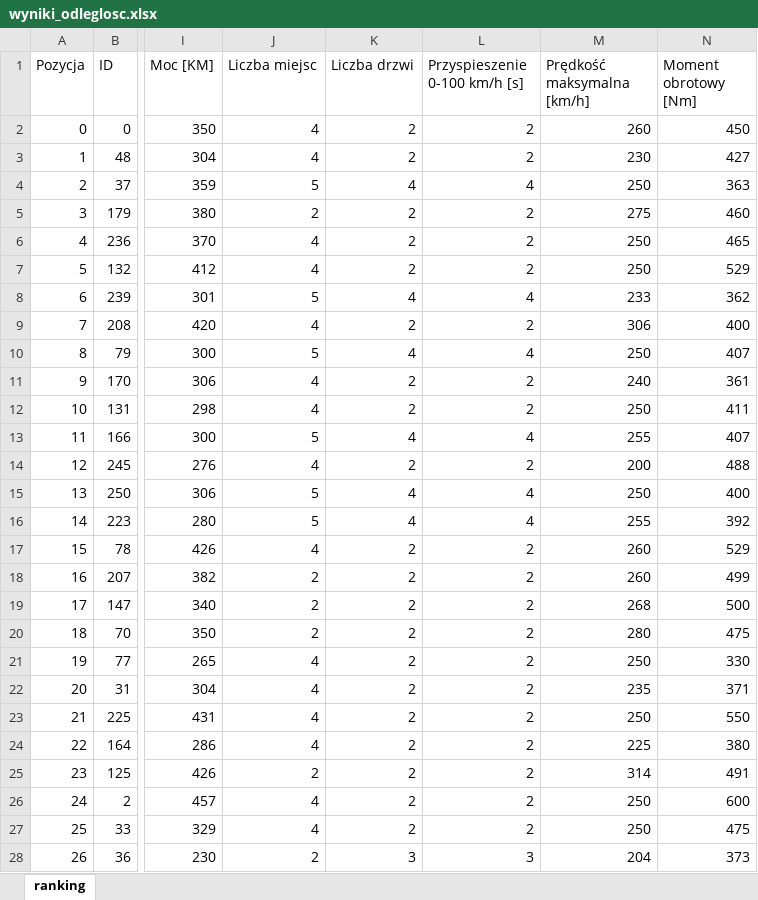
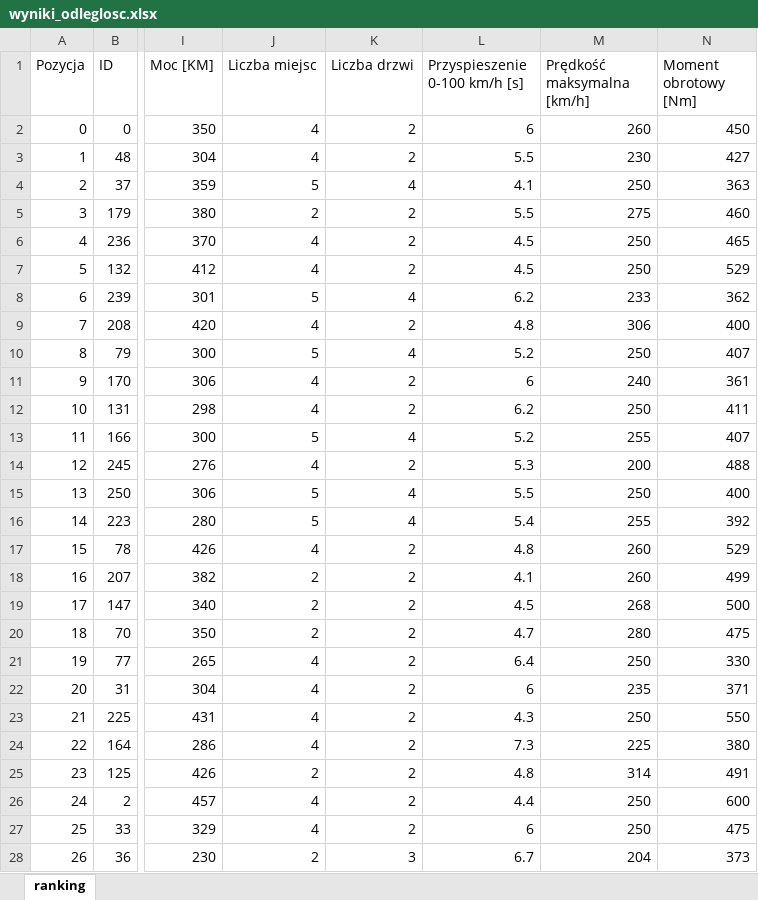
Before and after one commit to HubertMarczuk/PracaInz, an Excel workbook: wyniki_odleglosc.xlsx, sheet ranking, drawn as a sheet; only a part is shown, gaps mark what is left out; values as stored, in another font and other column widths than the file's, no borders; the diff covers the shown part only; the diff names each change by its address in the sheet, - before the commit and + after, or states it on an @@ line.

```diff
--- a/wyniki_odleglosc.xlsx (sheet ranking)
+++ b/wyniki_odleglosc.xlsx (sheet ranking)
-L2 (Przyspieszenie 0-100 km/h [s]): 2
+L2 (Przyspieszenie 0-100 km/h [s]): 6
-L3 (Przyspieszenie 0-100 km/h [s]): 2
+L3 (Przyspieszenie 0-100 km/h [s]): 5.5
-L4 (Przyspieszenie 0-100 km/h [s]): 4
+L4 (Przyspieszenie 0-100 km/h [s]): 4.1
-L5 (Przyspieszenie 0-100 km/h [s]): 2
+L5 (Przyspieszenie 0-100 km/h [s]): 5.5
-L6:L7 (Przyspieszenie 0-100 km/h [s]): 2
+L6:L7 (Przyspieszenie 0-100 km/h [s]): 4.5
-L8 (Przyspieszenie 0-100 km/h [s]): 4
+L8 (Przyspieszenie 0-100 km/h [s]): 6.2
-L9 (Przyspieszenie 0-100 km/h [s]): 2
+L9 (Przyspieszenie 0-100 km/h [s]): 4.8
-L10 (Przyspieszenie 0-100 km/h [s]): 4
+L10 (Przyspieszenie 0-100 km/h [s]): 5.2
-L11 (Przyspieszenie 0-100 km/h [s]): 2
+L11 (Przyspieszenie 0-100 km/h [s]): 6
-L12 (Przyspieszenie 0-100 km/h [s]): 2
+L12 (Przyspieszenie 0-100 km/h [s]): 6.2
-L13 (Przyspieszenie 0-100 km/h [s]): 4
+L13 (Przyspieszenie 0-100 km/h [s]): 5.2
-L14 (Przyspieszenie 0-100 km/h [s]): 2
+L14 (Przyspieszenie 0-100 km/h [s]): 5.3
-L15 (Przyspieszenie 0-100 km/h [s]): 4
+L15 (Przyspieszenie 0-100 km/h [s]): 5.5
-L16 (Przyspieszenie 0-100 km/h [s]): 4
+L16 (Przyspieszenie 0-100 km/h [s]): 5.4
-L17 (Przyspieszenie 0-100 km/h [s]): 2
+L17 (Przyspieszenie 0-100 km/h [s]): 4.8
-L18 (Przyspieszenie 0-100 km/h [s]): 2
+L18 (Przyspieszenie 0-100 km/h [s]): 4.1
-L19 (Przyspieszenie 0-100 km/h [s]): 2
+L19 (Przyspieszenie 0-100 km/h [s]): 4.5
-L20 (Przyspieszenie 0-100 km/h [s]): 2
+L20 (Przyspieszenie 0-100 km/h [s]): 4.7
-L21 (Przyspieszenie 0-100 km/h [s]): 2
+L21 (Przyspieszenie 0-100 km/h [s]): 6.4
-L22 (Przyspieszenie 0-100 km/h [s]): 2
+L22 (Przyspieszenie 0-100 km/h [s]): 6
-L23 (Przyspieszenie 0-100 km/h [s]): 2
+L23 (Przyspieszenie 0-100 km/h [s]): 4.3
-L24 (Przyspieszenie 0-100 km/h [s]): 2
+L24 (Przyspieszenie 0-100 km/h [s]): 7.3
-L25 (Przyspieszenie 0-100 km/h [s]): 2
+L25 (Przyspieszenie 0-100 km/h [s]): 4.8
-L26 (Przyspieszenie 0-100 km/h [s]): 2
+L26 (Przyspieszenie 0-100 km/h [s]): 4.4
-L27 (Przyspieszenie 0-100 km/h [s]): 2
+L27 (Przyspieszenie 0-100 km/h [s]): 6
-L28 (Przyspieszenie 0-100 km/h [s]): 3
+L28 (Przyspieszenie 0-100 km/h [s]): 6.7
```
Also changed, not shown: 226 edited cells elsewhere in this sheet, wyniki_kendall.xlsx, wyniki_pearson.xlsx, 1 other file.
